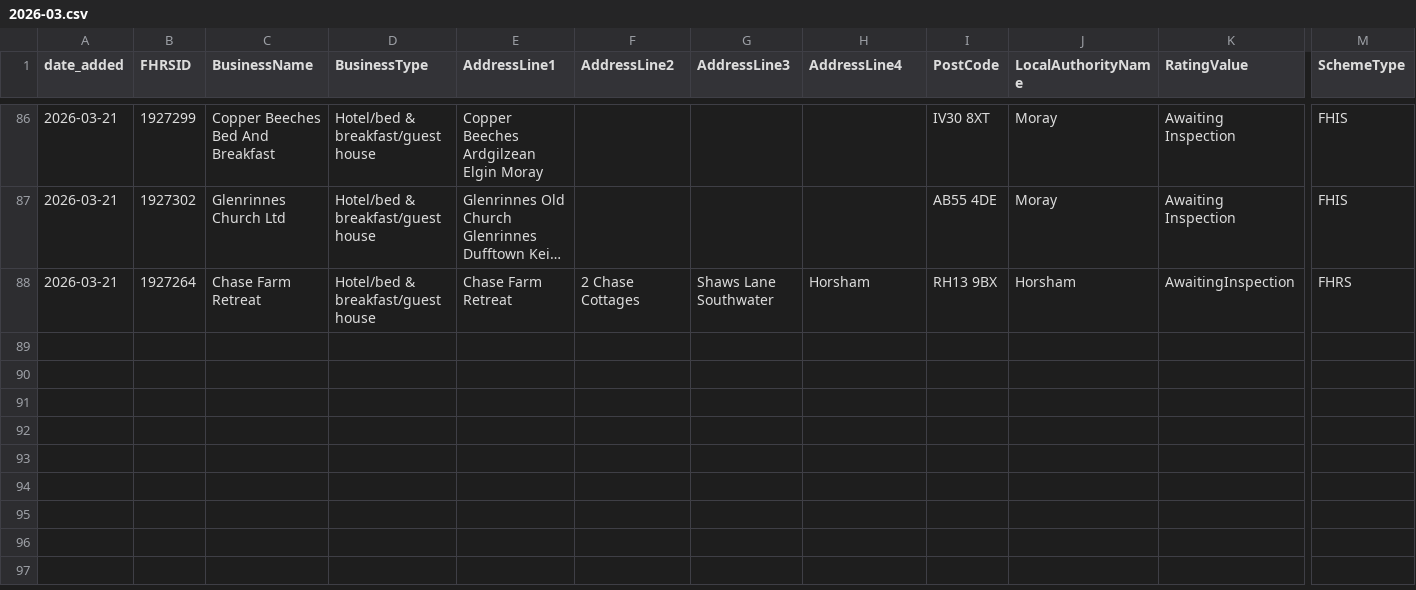
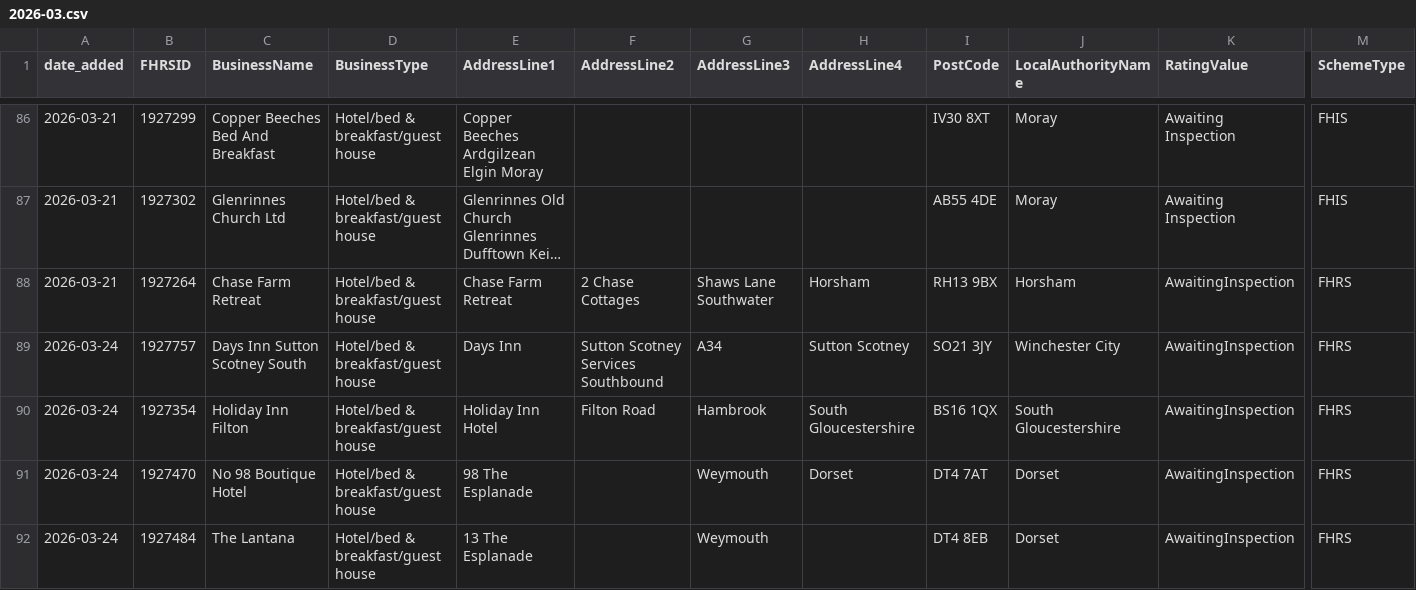
Before and after one commit to AP-Dev-Tools/independent-food-business-pulse, a CSV file: data/cumulative/HOTEL/2026-03.csv, drawn as a sheet; only a part is shown, gaps mark what is left out; long unchanged cells end in …; rows hold the shown columns only; the diff names each change by its address in the sheet, - before the commit and + after, or states it on an @@ line.

```diff
--- a/data/cumulative/HOTEL/2026-03.csv
+++ b/data/cumulative/HOTEL/2026-03.csv
+row 89: 2026-03-24 | 1927757 | Days Inn Sutton Scotney South | Hotel/bed & breakfast/guest house | Days Inn | Sutton Scotney Services Southbound | A34 | Sutton Scotney | SO21 3JY | Winchester City | AwaitingInspection | FHRS
+row 90: 2026-03-24 | 1927354 | Holiday Inn Filton | Hotel/bed & breakfast/guest house | Holiday Inn Hotel | Filton Road | Hambrook | South Gloucestershire | BS16 1QX | South Gloucestershire | AwaitingInspection | FHRS
+row 91: 2026-03-24 | 1927470 | No 98 Boutique Hotel | Hotel/bed & breakfast/guest house | 98 The Esplanade |  | Weymouth | Dorset | DT4 7AT | Dorset | AwaitingInspection | FHRS
+row 92: 2026-03-24 | 1927484 | The Lantana | Hotel/bed & breakfast/guest house | 13 The Esplanade |  | Weymouth |  | DT4 8EB | Dorset | AwaitingInspection | FHRS
```
Also changed, not shown: data/cumulative/PUB_BAR/2026-03.csv, 11 other files.
